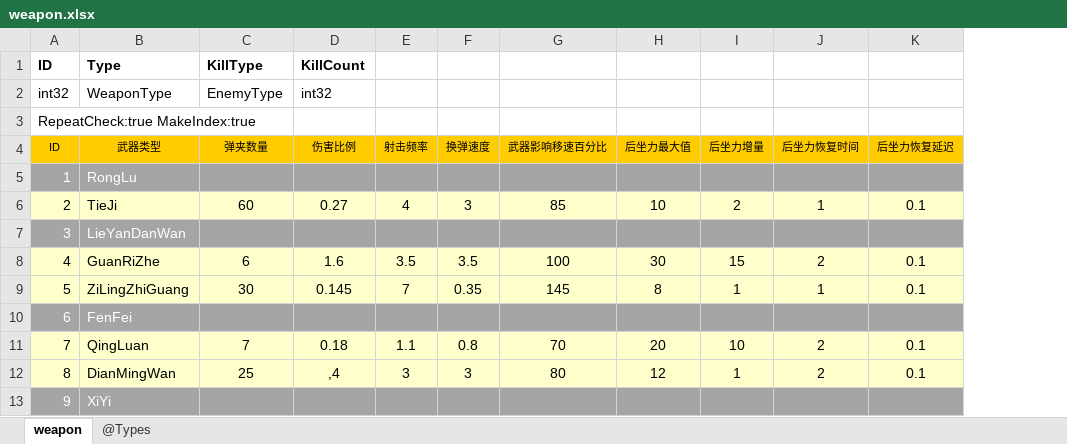
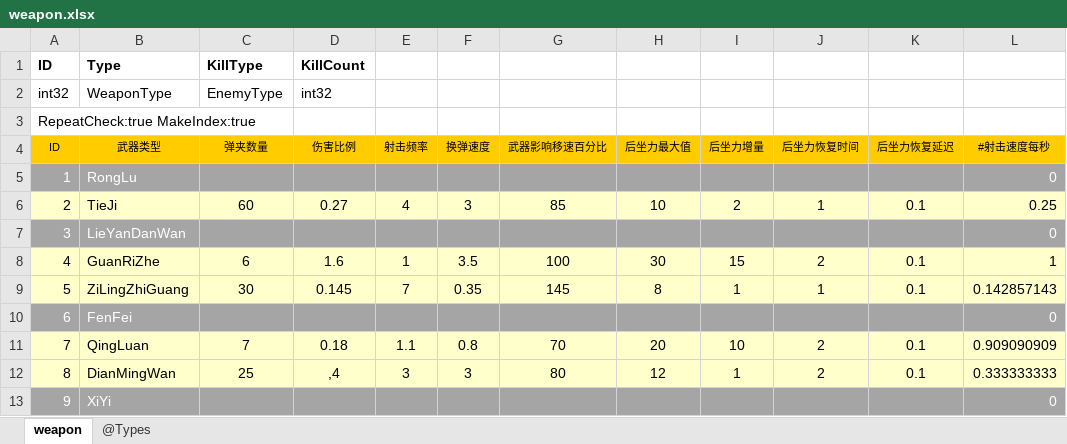
Before and after one commit to wzwqhfy/gunfire_config_table, an Excel workbook: 策划用_配置表/weapon.xlsx, sheet weapon, drawn as a sheet; values as stored, in another font and other column widths than the file's, no borders; the diff names each change by its address in the sheet, - before the commit and + after, or states it on an @@ line.

Commit message:
武器表修改

```diff
--- a/策划用_配置表/weapon.xlsx (sheet weapon)
+++ b/策划用_配置表/weapon.xlsx (sheet weapon)
+column L (#射击速度每秒), rows 5-13: 0 | 0.25 | 0 | 1 | 0.142857143 | 0 | 0.909090909 | 0.333333333 | 0
-E8 (射击频率): 3.5
+E8 (射击频率): 1
```
